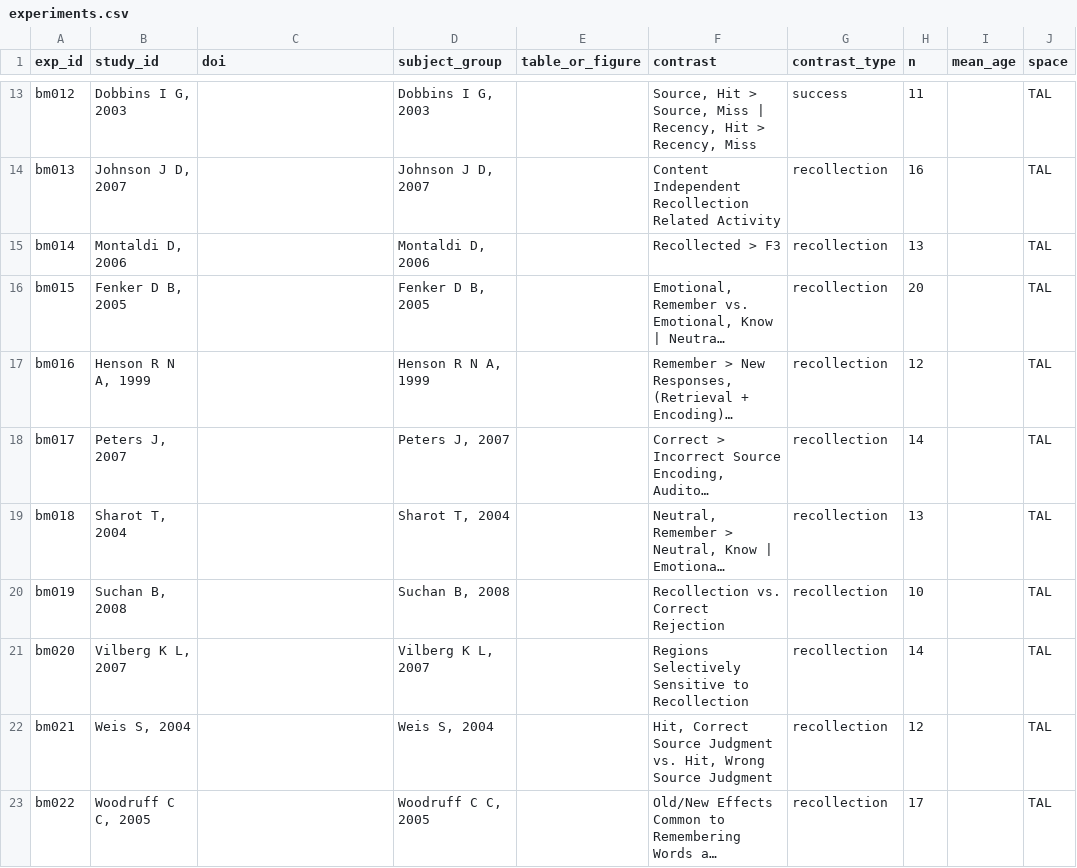
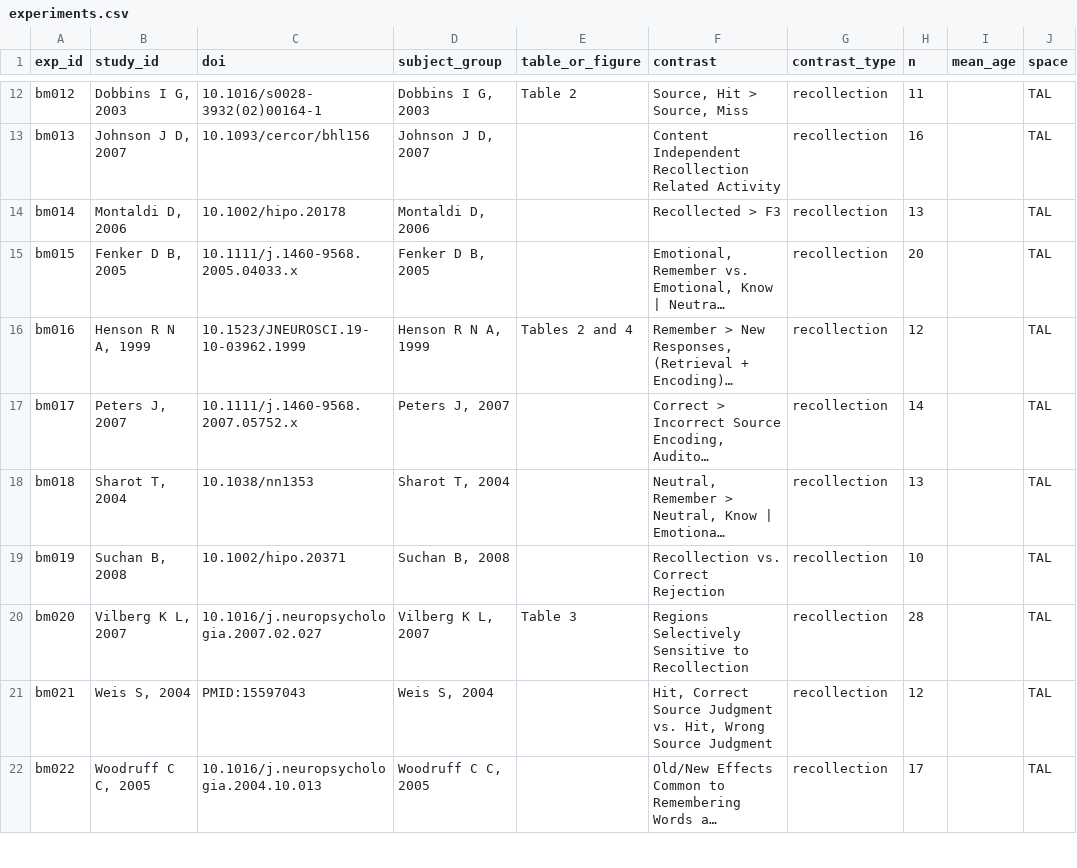
Before and after one commit to tanishahandoo2002-afk/convergence-to-consequence, a CSV file: rq1_map/experiments.csv, drawn as a sheet; only a part is shown, gaps mark what is left out; long unchanged cells end in …; addresses are those after the commit; the diff covers the shown part only; the diff names each change by its address in the sheet, - before the commit and + after, or states it on an @@ line.

Commit message:
Correct the BrainMap set against the papers that have free full texts
Duzel 2001 re-reports the Duzel 1999 data, so it is dropped. Eldridge's
N is 11 and Vilberg's is 28. Dobbins' recency contrast is not an
accepted type. Kensinger's success contrasts are exclusively masked, so
the plain conjunction (Table 2) replaces them once it is exported.

```diff
--- a/rq1_map/experiments.csv
+++ b/rq1_map/experiments.csv
-C12 (doi): (empty)
+C12 (doi): 10.1016/s0028-3932(02)00164-1
-E12 (table_or_figure): (empty)
+E12 (table_or_figure): Table 2
-F12 (contrast): Source, Hit > Source, Miss | Recency, Hit > Recency, Miss
+F12 (contrast): Source, Hit > Source, Miss
-G12 (contrast_type): success
+G12 (contrast_type): recollection
-C13 (doi): (empty)
+C13 (doi): 10.1093/cercor/bhl156
-C14 (doi): (empty)
+C14 (doi): 10.1002/hipo.20178
-C15 (doi): (empty)
+C15 (doi): 10.1111/j.1460-9568.2005.04033.x
-C16 (doi): (empty)
+C16 (doi): 10.1523/JNEUROSCI.19-10-03962.1999
-E16 (table_or_figure): (empty)
+E16 (table_or_figure): Tables 2 and 4
-C17 (doi): (empty)
+C17 (doi): 10.1111/j.1460-9568.2007.05752.x
-C18 (doi): (empty)
+C18 (doi): 10.1038/nn1353
-C19 (doi): (empty)
+C19 (doi): 10.1002/hipo.20371
-C20 (doi): (empty)
+C20 (doi): 10.1016/j.neuropsychologia.2007.02.027
-E20 (table_or_figure): (empty)
+E20 (table_or_figure): Table 3
-H20 (n): 14
+H20 (n): 28
-C21 (doi): (empty)
+C21 (doi): PMID:15597043
-C22 (doi): (empty)
+C22 (doi): 10.1016/j.neuropsychologia.2004.10.013
```
Also changed, not shown: 1 removed row and 20 edited cells elsewhere in this file, rq1_map/brainmap_review_proposed.csv, rq1_map/coordinates.csv.
